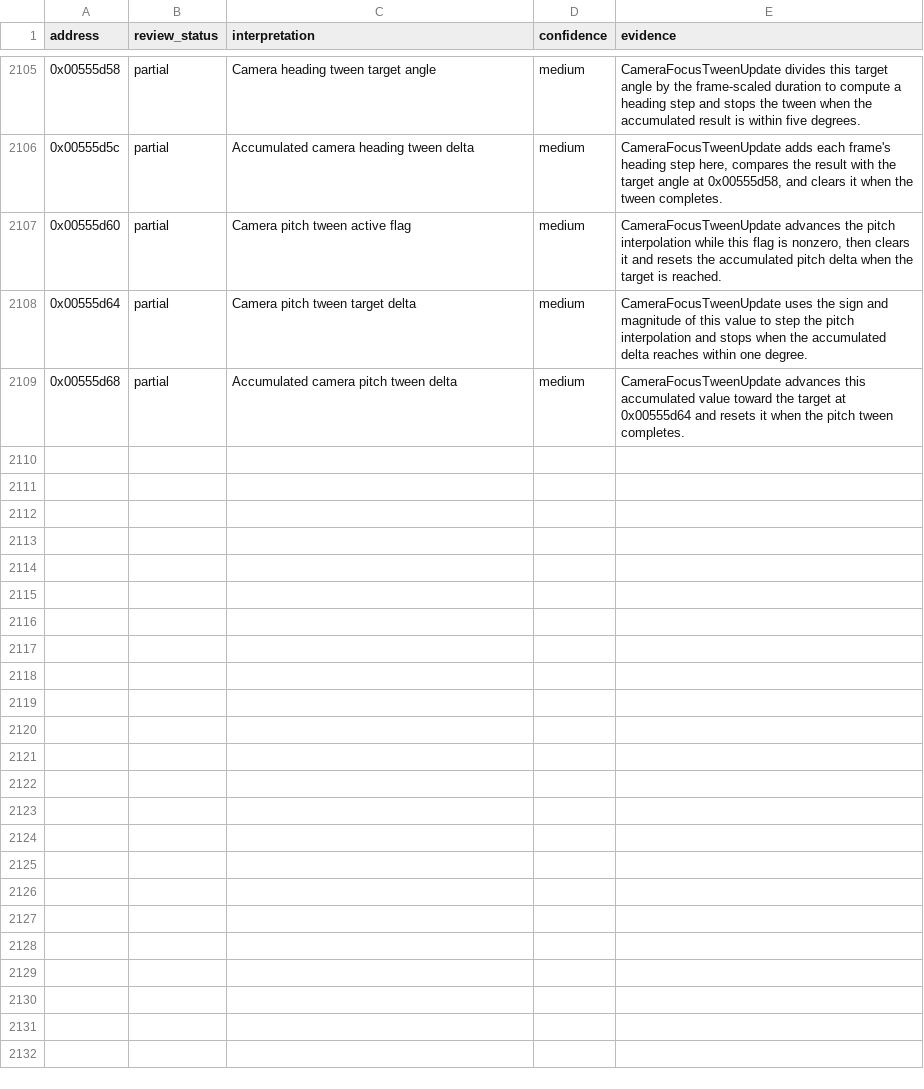
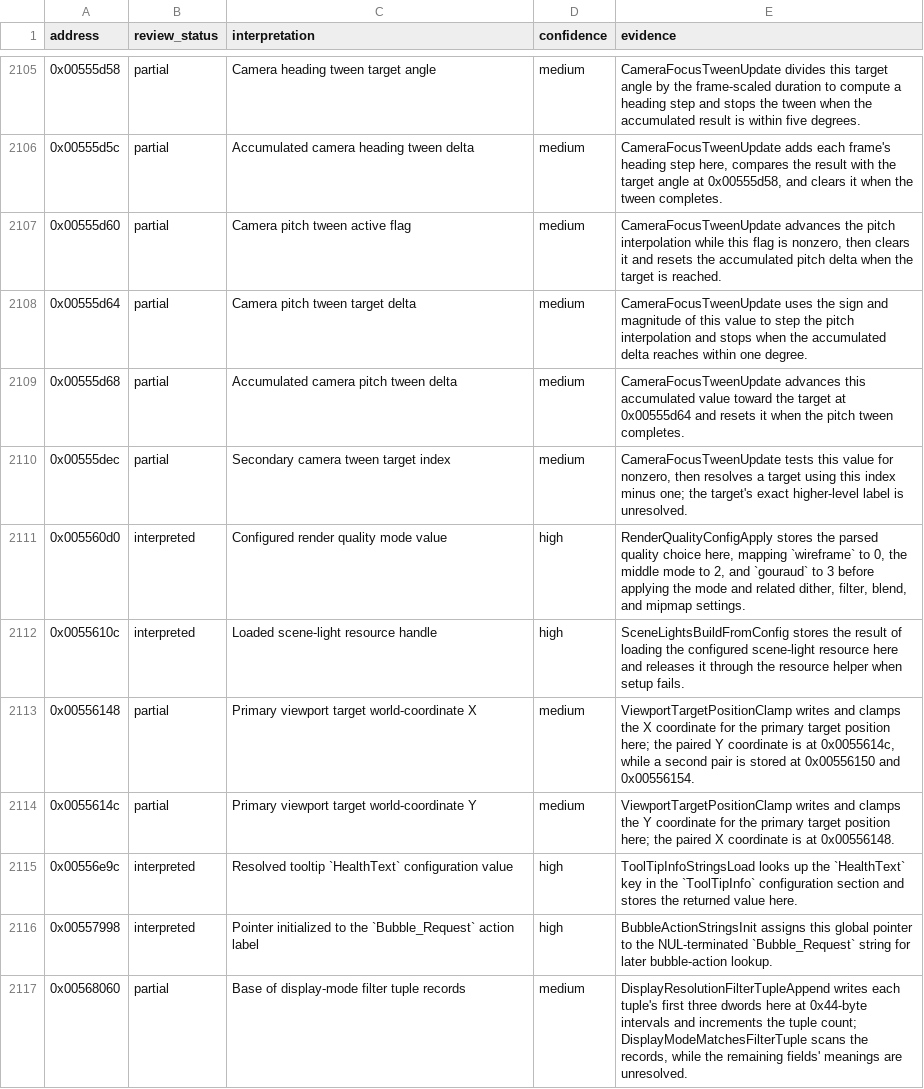
Before and after one commit to robbert229/lrr-portable, a CSV file: docs/dat/annotations.csv, drawn as a sheet; only a part is shown, gaps mark what is left out.

Commit message:
docs: identify render and viewport state globals

```diff
--- a/docs/dat/annotations.csv
+++ b/docs/dat/annotations.csv
@@ -2109 +2109,9 @@ address,review_status,interpretation,confidence,evidence
 0x00555d68,partial,Accumulated camera pitch tween delta,medium,"CameraFocusTweenUpdate advances this accumulated value toward the target at 0x00555d64 and resets it when the pitch tween completes."
+0x00555dec,partial,Secondary camera tween target index,medium,"CameraFocusTweenUpdate tests this value for nonzero, then resolves a target using this index minus one; the target's exact higher-level label is unresolved."
+0x005560d0,interpreted,Configured render quality mode value,high,"RenderQualityConfigApply stores the parsed quality choice here, mapping `wireframe` to 0, the middle mode to 2, and `gouraud` to 3 before applying the mode and related dither, filter, blend, and mipmap settings."
+0x0055610c,interpreted,Loaded scene-light resource handle,high,"SceneLightsBuildFromConfig stores the result of loading the configured scene-light resource here and releases it through the resource helper when setup fails."
+0x00556148,partial,Primary viewport target world-coordinate X,medium,"ViewportTargetPositionClamp writes and clamps the X coordinate for the primary target position here; the paired Y coordinate is at 0x0055614c, while a second pair is stored at 0x00556150 and 0x00556154."
+0x0055614c,partial,Primary viewport target world-coordinate Y,medium,"ViewportTargetPositionClamp writes and clamps the Y coordinate for the primary target position here; the paired X coordinate is at 0x00556148."
+0x00556e9c,interpreted,Resolved tooltip `HealthText` configuration value,high,"ToolTipInfoStringsLoad looks up the `HealthText` key in the `ToolTipInfo` configuration section and stores the returned value here."
+0x00557998,interpreted,Pointer initialized to the `Bubble_Request` action label,high,"BubbleActionStringsInit assigns this global pointer to the NUL-terminated `Bubble_Request` string for later bubble-action lookup."
+0x00568060,partial,Base of display-mode filter tuple records,medium,"DisplayResolutionFilterTupleAppend writes each tuple's first three dwords here at 0x44-byte intervals and increments the tuple count; DisplayModeMatchesFilterTuple scans the records, while the remaining fields' meanings are unresolved."
```
Also changed, not shown: docs/dat/globals.csv.
